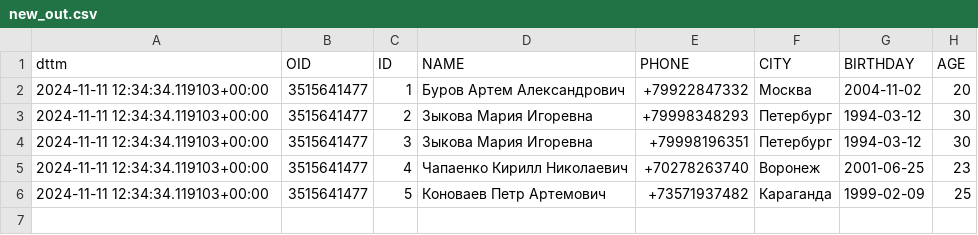
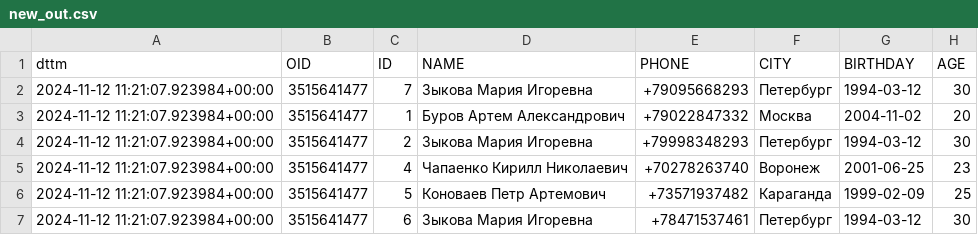
Before and after one commit to bbhkls/subway_proj_new, a CSV file: csv_model/new_out.csv, drawn as a sheet.

Commit message:
create calling tables sqripts

```diff
--- a/csv_model/new_out.csv
+++ b/csv_model/new_out.csv
@@ -1,6 +1,7 @@
 dttm,OID,ID,NAME,PHONE,CITY,BIRTHDAY,AGE
-2024-11-11 12:34:34.119103+00:00,3515641477,1,Буров Артем Александрович,+79922847332,Москва,2004-11-02,20
-2024-11-11 12:34:34.119103+00:00,3515641477,2,Зыкова Мария Игоревна,+79998348293,Петербург,1994-03-12,30
-2024-11-11 12:34:34.119103+00:00,3515641477,3,Зыкова Мария Игоревна,+79998196351,Петербург,1994-03-12,30
-2024-11-11 12:34:34.119103+00:00,3515641477,4,Чапаенко Кирилл Николаевич,+70278263740,Воронеж,2001-06-25,23
-2024-11-11 12:34:34.119103+00:00,3515641477,5,Коноваев Петр Артемович,+73571937482,Караганда,1999-02-09,25
+2024-11-12 11:21:07.923984+00:00,3515641477,7,Зыкова Мария Игоревна,+79095668293,Петербург,1994-03-12,30
+2024-11-12 11:21:07.923984+00:00,3515641477,1,Буров Артем Александрович,+79022847332,Москва,2004-11-02,20
+2024-11-12 11:21:07.923984+00:00,3515641477,2,Зыкова Мария Игоревна,+79998348293,Петербург,1994-03-12,30
+2024-11-12 11:21:07.923984+00:00,3515641477,4,Чапаенко Кирилл Николаевич,+70278263740,Воронеж,2001-06-25,23
+2024-11-12 11:21:07.923984+00:00,3515641477,5,Коноваев Петр Артемович,+73571937482,Караганда,1999-02-09,25
+2024-11-12 11:21:07.923984+00:00,3515641477,6,Зыкова Мария Игоревна,+78471537461,Петербург,1994-03-12,30
```
Also changed, not shown: 9 other files.
